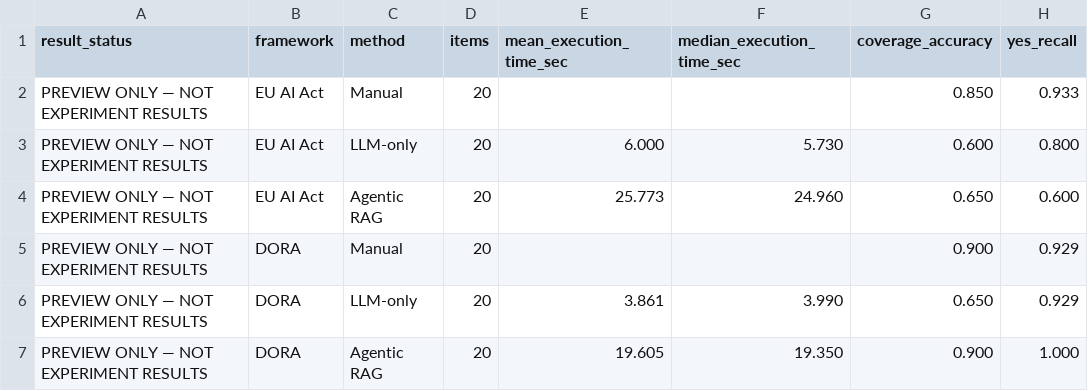
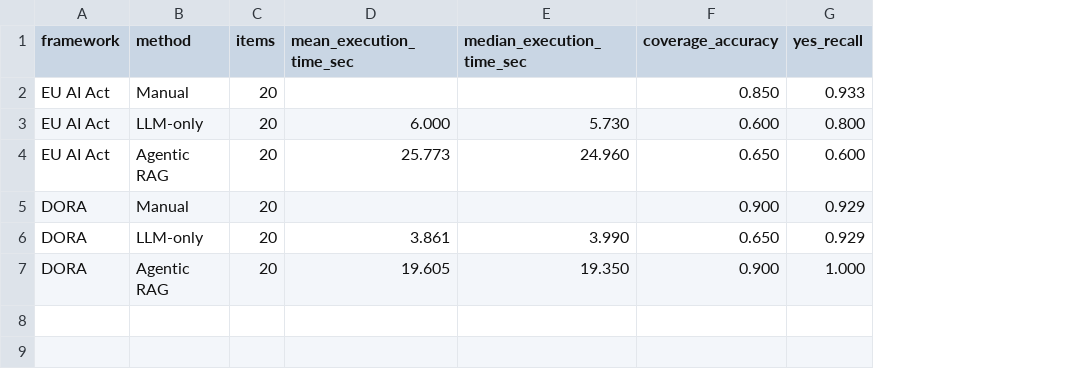
Before and after one commit to liyouqi/ai-cyber-risk-thesis, a CSV file: thesis_outputs/generated/tables/table_framework_results.csv, drawn as a sheet; only a part is shown; the diff names each change by its address in the sheet, - before the commit and + after, or states it on an @@ line.

```diff
--- a/thesis_outputs/generated/tables/table_framework_results.csv
+++ b/thesis_outputs/generated/tables/table_framework_results.csv
-column A (result_status), rows 2-7: all PREVIEW ONLY — NOT EXPERIMENT RESULTS
```
Also changed, not shown: thesis_outputs/generated/tables/table_overall_results.csv, 2 other files.
